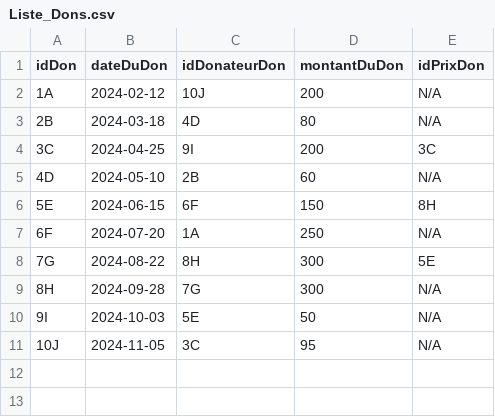
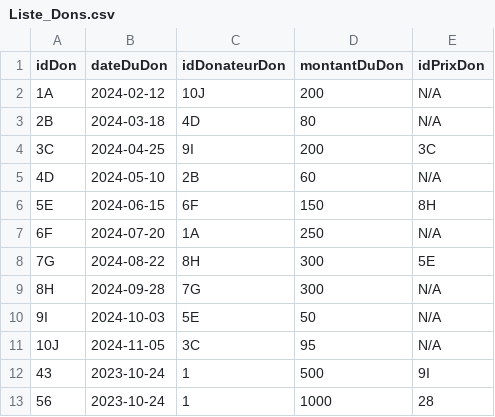
Before and after one commit to cylia93/TelethonSTE, a CSV file: TelethonSTE/Resources/Liste_Dons.csv, drawn as a sheet; the diff names each change by its address in the sheet, - before the commit and + after, or states it on an @@ line.

```diff
--- a/TelethonSTE/Resources/Liste_Dons.csv
+++ b/TelethonSTE/Resources/Liste_Dons.csv
+row 12: 43 | 2023-10-24 | 1 | 500 | 9I
+row 13: 56 | 2023-10-24 | 1 | 1000 | 28
```
Also changed, not shown: TelethonSTE/Resources/Liste_Commanditaires.csv, TelethonSTE/Resources/Liste_Donateurs.csv, 3 other files.
